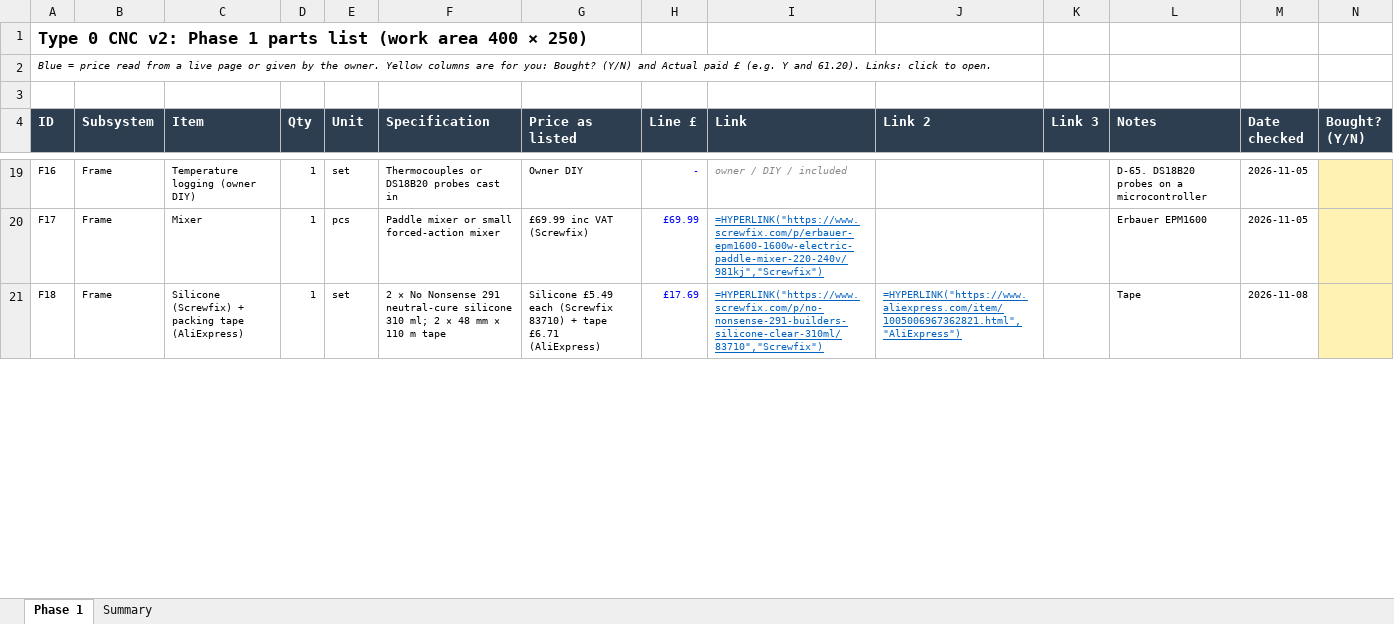
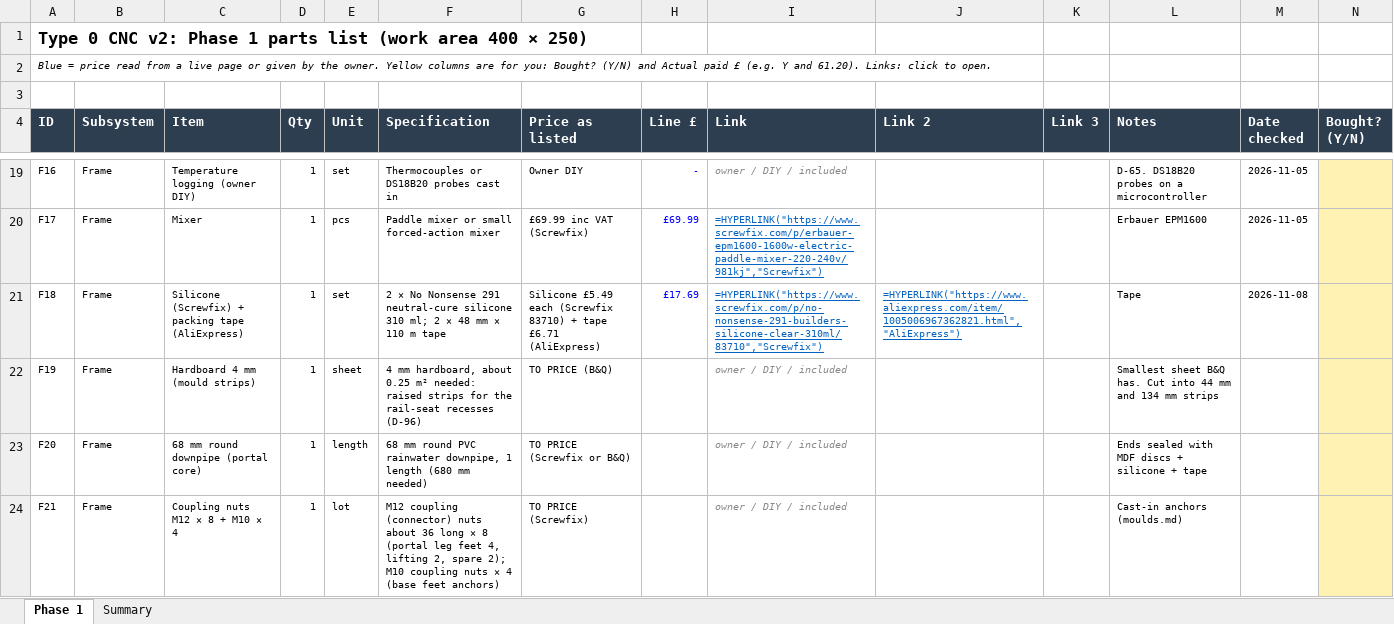
Before and after one commit to yousef-chitani/Type_0_CNC, an Excel workbook: docs/phase1-bom.xlsx, sheet Phase 1, drawn as a sheet; only a part is shown, gaps mark what is left out; values as stored, in another font and other column widths than the file's, no borders; formulas without a stored value are shown as written; rows hold the shown columns only; the diff covers the shown part only; the diff names each change by its address in the sheet, - before the commit and + after, or states it on an @@ line.

```diff
--- a/docs/phase1-bom.xlsx (sheet Phase 1)
+++ b/docs/phase1-bom.xlsx (sheet Phase 1)
+row 22: F19 | Frame | Hardboard 4 mm (mould strips) | 1 | sheet | 4 mm hardboard, about 0.25 m² needed: raised strips for the rail-seat recesses (D-96) | TO PRICE (B&Q) |  | owner / DIY / included |  |  | Smallest sheet B&Q has. Cut into 44 mm and 134 mm strips
+row 23: F20 | Frame | 68 mm round downpipe (portal core) | 1 | length | 68 mm round PVC rainwater downpipe, 1 length (680 mm needed) | TO PRICE (Screwfix or B&Q) |  | owner / DIY / included |  |  | Ends sealed with MDF discs + silicone + tape
+row 24: F21 | Frame | Coupling nuts M12 × 8 + M10 × 4 | 1 | lot | M12 coupling (connector) nuts about 36 long × 8 (portal leg feet 4, lifting 2, spare 2); M10 coupling nuts × 4 (base feet anchors) | TO PRICE (Screwfix) |  | owner / DIY / included |  |  | Cast-in anchors (moulds.md)
```
Also changed, not shown: 7 added rows and 12 edited cells elsewhere in this sheet, sheet Summary, 44 other files.
